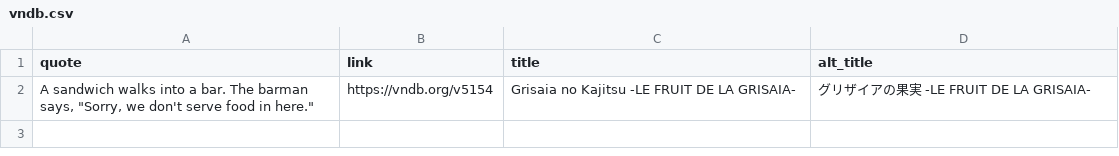
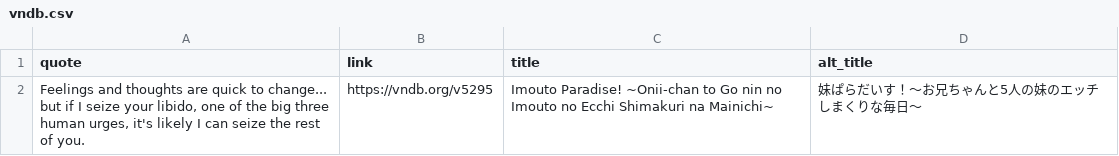
Before and after one commit to vndb-quote-service/vndb-quotes, a CSV file: vndb.csv, drawn as a sheet.

```diff
--- a/vndb.csv
+++ b/vndb.csv
@@ -1,2 +1,2 @@
 "quote","link","title","alt_title"
-"A sandwich walks into a bar. The barman says, ""Sorry, we don't serve food in here.""","https://vndb.org/v5154","Grisaia no Kajitsu -LE FRUIT DE LA GRISAIA-","グリザイアの果実 -LE FRUIT DE LA GRISAIA-"
+"Feelings and thoughts are quick to change... but if I seize your libido, one of the big three human urges, it's likely I can seize the rest of you.","https://vndb.org/v5295","Imouto Paradise! ~Onii-chan to Go nin no Imouto no Ecchi Shimakuri na Mainichi~","妹ぱらだいす！～お兄ちゃんと5人の妹のエッチしまくりな毎日～"
```
Also changed, not shown: vndb.tsv, 2 other files.
